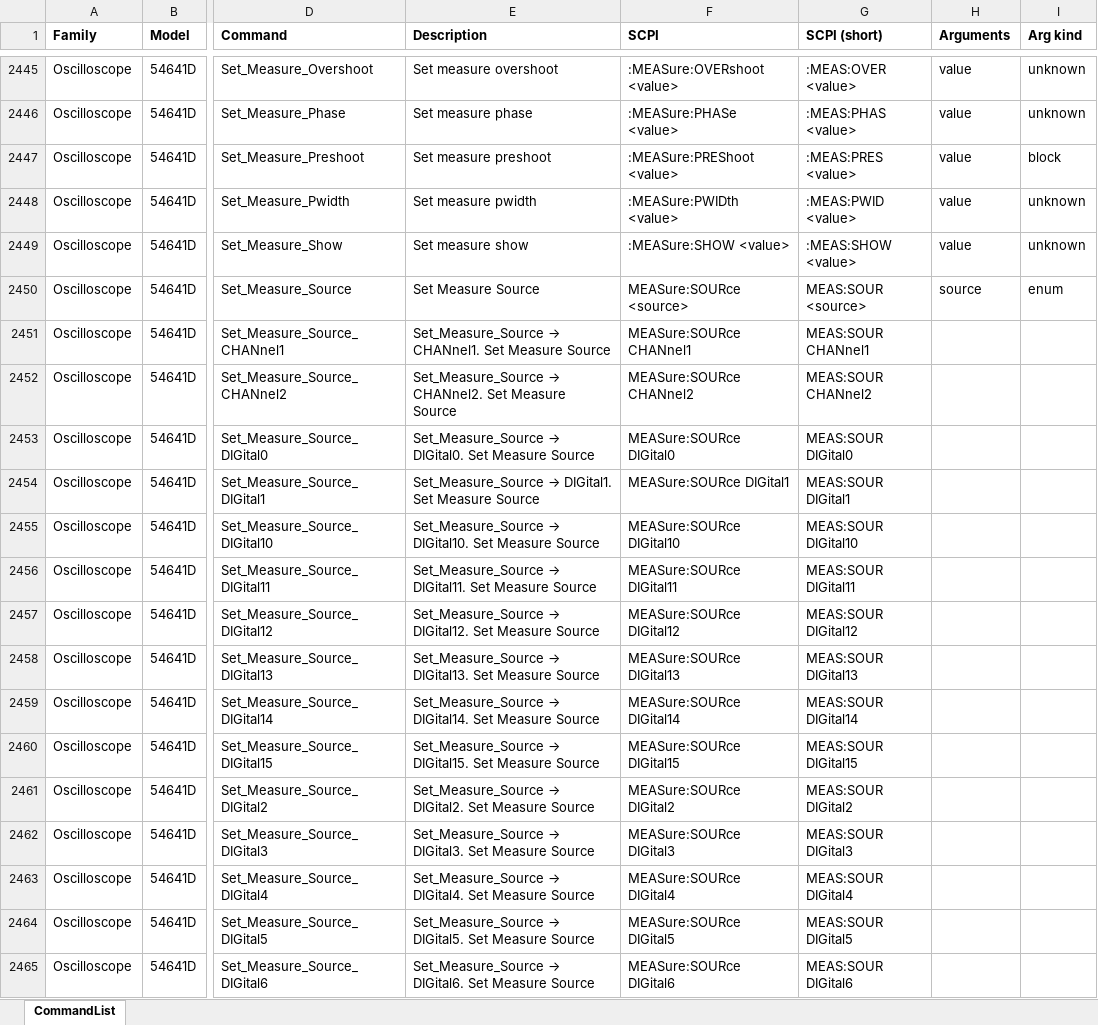
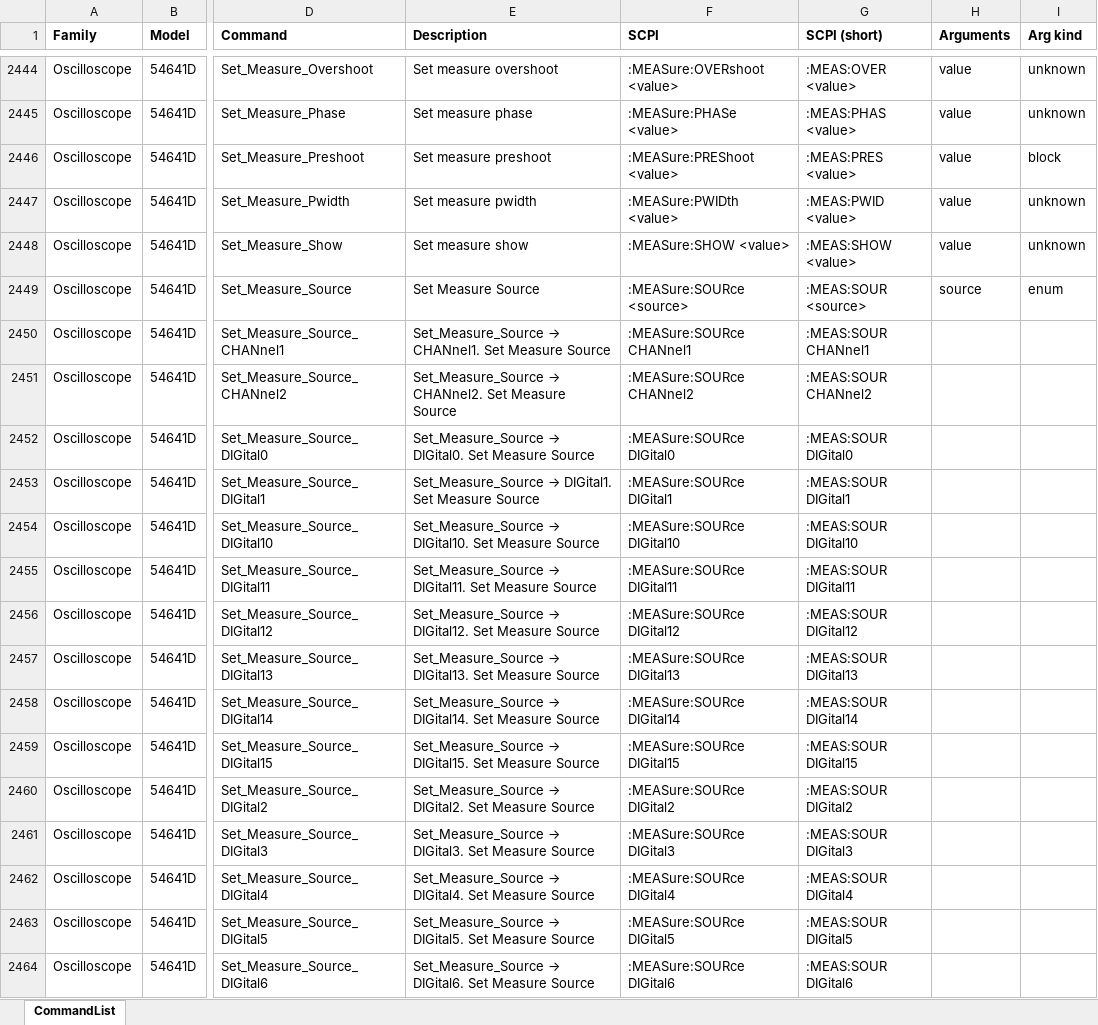
Before and after one commit to LikeDotAudio/APK.plugin.instruments.VISA, an Excel workbook: _komand/CommandList.xlsx, sheet CommandList, drawn as a sheet; only a part is shown, gaps mark what is left out; values as stored, in another font and other column widths than the file's, no borders; addresses are those after the commit; the diff covers the shown part only; the diff names each change by its address in the sheet, - before the commit and + after, or states it on an @@ line.

```diff
--- a/_komand/CommandList.xlsx (sheet CommandList)
+++ b/_komand/CommandList.xlsx (sheet CommandList)
-F2449 (SCPI): MEASure:SOURce <source>
+F2449 (SCPI): :MEASure:SOURce <source>
-G2449 (SCPI (short)): MEAS:SOUR <source>
+G2449 (SCPI (short)): :MEAS:SOUR <source>
-F2450 (SCPI): MEASure:SOURce CHANnel1
+F2450 (SCPI): :MEASure:SOURce CHANnel1
-G2450 (SCPI (short)): MEAS:SOUR CHANnel1
+G2450 (SCPI (short)): :MEAS:SOUR CHANnel1
-F2451 (SCPI): MEASure:SOURce CHANnel2
+F2451 (SCPI): :MEASure:SOURce CHANnel2
-G2451 (SCPI (short)): MEAS:SOUR CHANnel2
+G2451 (SCPI (short)): :MEAS:SOUR CHANnel2
-F2452 (SCPI): MEASure:SOURce DIGital0
+F2452 (SCPI): :MEASure:SOURce DIGital0
-G2452 (SCPI (short)): MEAS:SOUR DIGital0
+G2452 (SCPI (short)): :MEAS:SOUR DIGital0
-F2453 (SCPI): MEASure:SOURce DIGital1
+F2453 (SCPI): :MEASure:SOURce DIGital1
-G2453 (SCPI (short)): MEAS:SOUR DIGital1
+G2453 (SCPI (short)): :MEAS:SOUR DIGital1
-F2454 (SCPI): MEASure:SOURce DIGital10
+F2454 (SCPI): :MEASure:SOURce DIGital10
-G2454 (SCPI (short)): MEAS:SOUR DIGital10
+G2454 (SCPI (short)): :MEAS:SOUR DIGital10
-F2455 (SCPI): MEASure:SOURce DIGital11
+F2455 (SCPI): :MEASure:SOURce DIGital11
-G2455 (SCPI (short)): MEAS:SOUR DIGital11
+G2455 (SCPI (short)): :MEAS:SOUR DIGital11
-F2456 (SCPI): MEASure:SOURce DIGital12
+F2456 (SCPI): :MEASure:SOURce DIGital12
-G2456 (SCPI (short)): MEAS:SOUR DIGital12
+G2456 (SCPI (short)): :MEAS:SOUR DIGital12
-F2457 (SCPI): MEASure:SOURce DIGital13
+F2457 (SCPI): :MEASure:SOURce DIGital13
-G2457 (SCPI (short)): MEAS:SOUR DIGital13
+G2457 (SCPI (short)): :MEAS:SOUR DIGital13
-F2458 (SCPI): MEASure:SOURce DIGital14
+F2458 (SCPI): :MEASure:SOURce DIGital14
-G2458 (SCPI (short)): MEAS:SOUR DIGital14
+G2458 (SCPI (short)): :MEAS:SOUR DIGital14
-F2459 (SCPI): MEASure:SOURce DIGital15
+F2459 (SCPI): :MEASure:SOURce DIGital15
-G2459 (SCPI (short)): MEAS:SOUR DIGital15
+G2459 (SCPI (short)): :MEAS:SOUR DIGital15
-F2460 (SCPI): MEASure:SOURce DIGital2
+F2460 (SCPI): :MEASure:SOURce DIGital2
-G2460 (SCPI (short)): MEAS:SOUR DIGital2
+G2460 (SCPI (short)): :MEAS:SOUR DIGital2
-F2461 (SCPI): MEASure:SOURce DIGital3
+F2461 (SCPI): :MEASure:SOURce DIGital3
-G2461 (SCPI (short)): MEAS:SOUR DIGital3
+G2461 (SCPI (short)): :MEAS:SOUR DIGital3
-F2462 (SCPI): MEASure:SOURce DIGital4
+F2462 (SCPI): :MEASure:SOURce DIGital4
-G2462 (SCPI (short)): MEAS:SOUR DIGital4
+G2462 (SCPI (short)): :MEAS:SOUR DIGital4
-F2463 (SCPI): MEASure:SOURce DIGital5
+F2463 (SCPI): :MEASure:SOURce DIGital5
-G2463 (SCPI (short)): MEAS:SOUR DIGital5
+G2463 (SCPI (short)): :MEAS:SOUR DIGital5
-F2464 (SCPI): MEASure:SOURce DIGital6
+F2464 (SCPI): :MEASure:SOURce DIGital6
-G2464 (SCPI (short)): MEAS:SOUR DIGital6
+G2464 (SCPI (short)): :MEAS:SOUR DIGital6
```
Also changed, not shown: 2 added rows, 3 removed rows and 84 edited cells elsewhere in this sheet, 1 other file.
